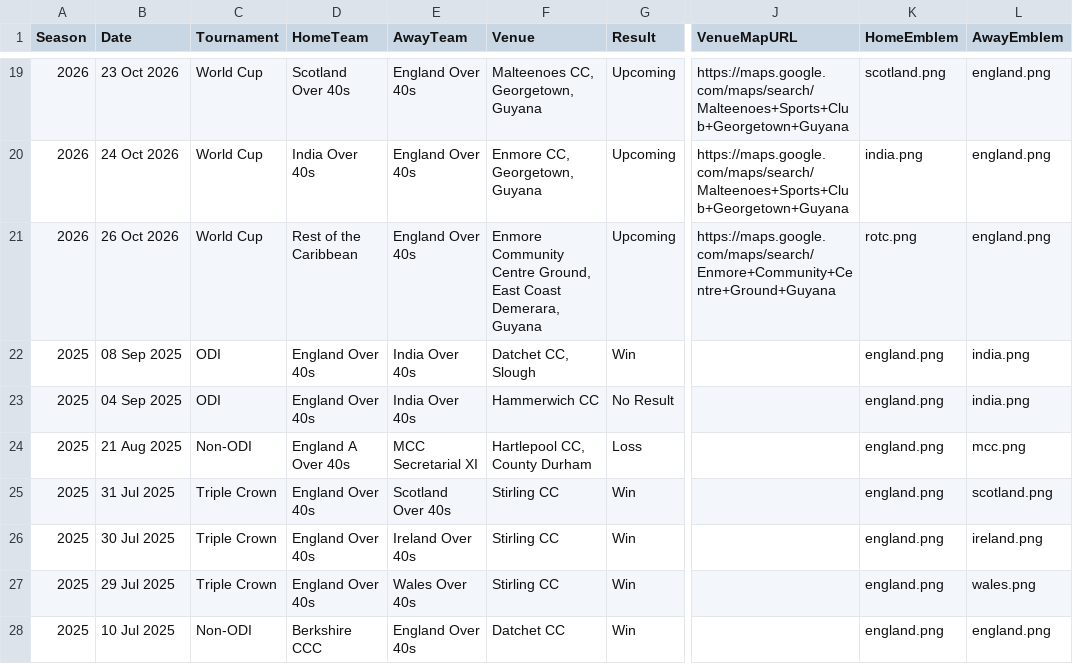
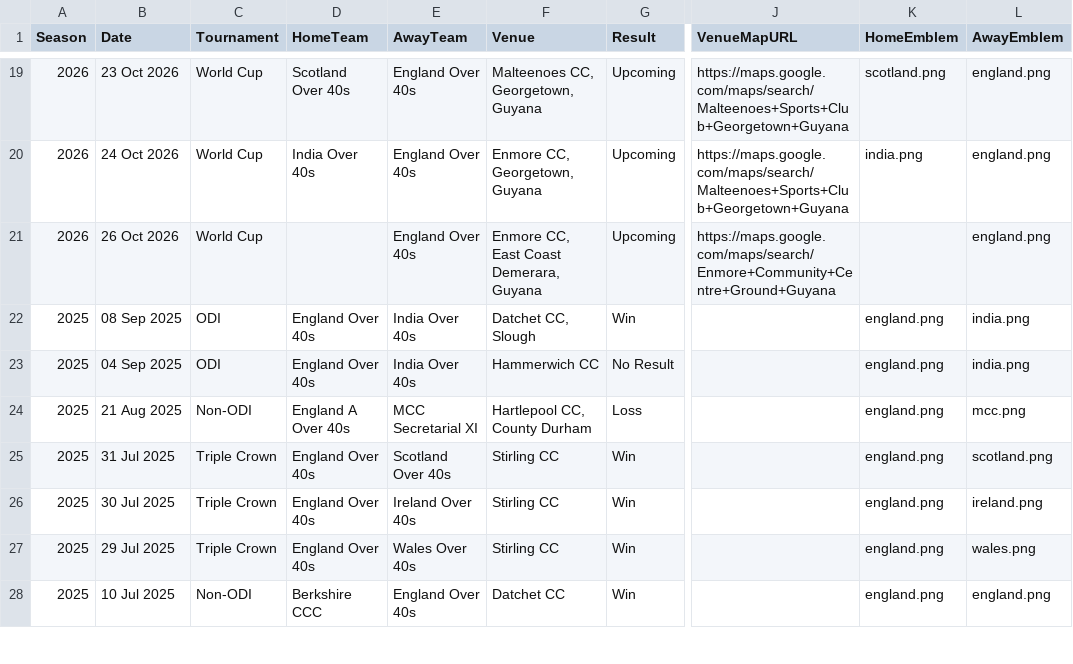
Before and after one commit to Eng40sCricket/eng40s-website, a CSV file: assets/data/matches.csv, drawn as a sheet; only a part is shown, gaps mark what is left out; the diff names each change by its address in the sheet, - before the commit and + after, or states it on an @@ line.

Commit message:
Match admin: update fixture Rest of the Caribbean v England Over 40s (26 Oct 2026)

```diff
--- a/assets/data/matches.csv
+++ b/assets/data/matches.csv
-D21 (HomeTeam): Rest of the Caribbean
+D21 (HomeTeam): (empty)
-F21 (Venue): Enmore Community Centre Ground, East Coast…
+F21 (Venue): Enmore CC, East Coast…
-K21 (HomeEmblem): rotc.png
+K21 (HomeEmblem): (empty)
```
